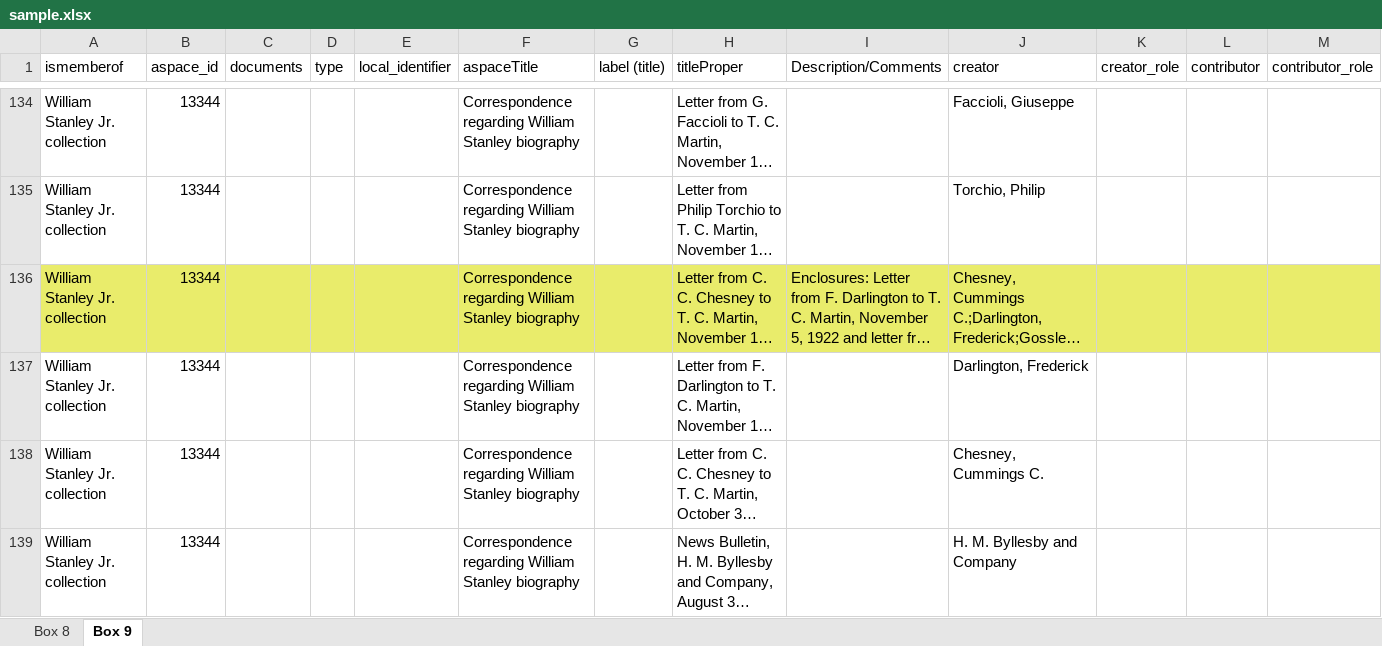
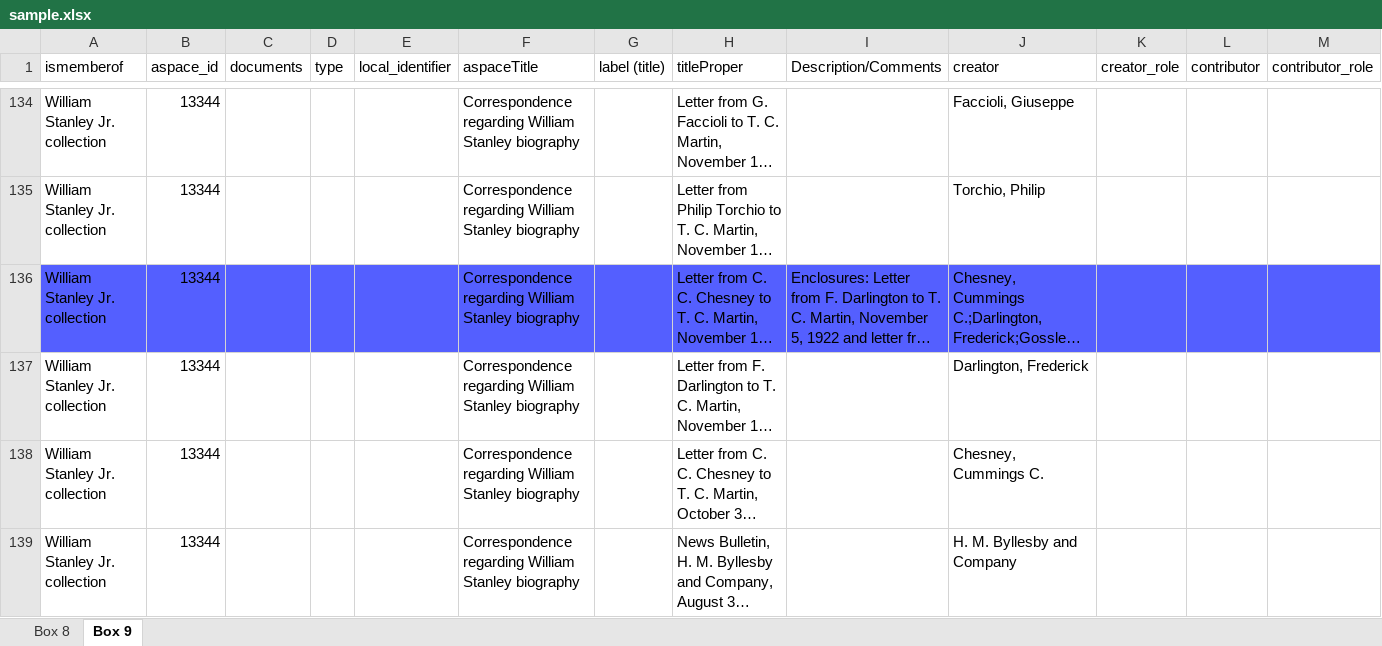
Before and after one commit to Mukundan-T/QualityControlAutomationV2, an Excel workbook: app/spreadsheets/sample.xlsx, sheet Box 9, drawn as a sheet; only a part is shown, gaps mark what is left out; long unchanged cells end in …; values as stored, in another font and other column widths than the file's, no borders; the diff covers the shown part only; the diff names each change by its address in the sheet, - before the commit and + after, or states it on an @@ line.

```diff
--- a/app/spreadsheets/sample.xlsx (sheet Box 9)
+++ b/app/spreadsheets/sample.xlsx (sheet Box 9)
-A136:M136 fill: #E9EC6B
+A136:M136 fill: #545FFF
```
Also changed, not shown: cell formats elsewhere in this sheet, sheet Box 8, app/spreadsheets/sample2.xlsx, 2 other files.
